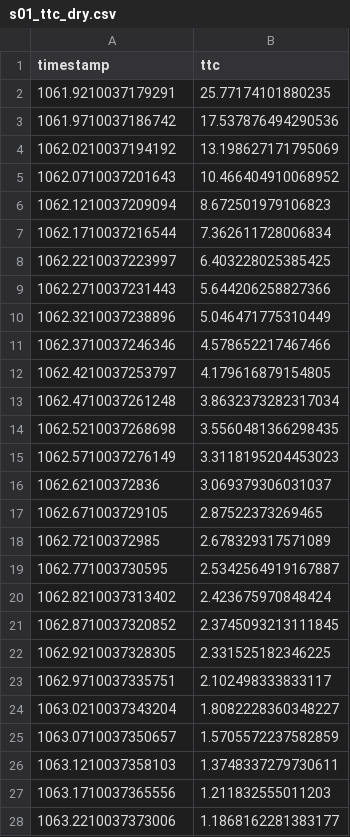
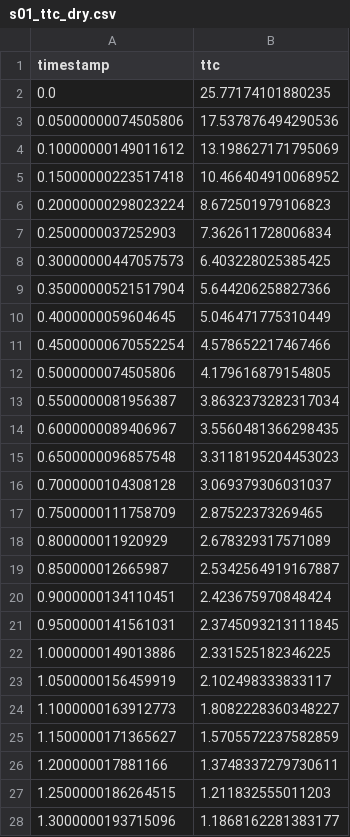
Before and after one commit to LloydAlston/sotif-adas-benchmark, a CSV file: data/results/s01_ttc_dry.csv, drawn as a sheet; only a part is shown; the diff covers the shown part only.

```diff
--- a/data/results/s01_ttc_dry.csv
+++ b/data/results/s01_ttc_dry.csv
@@ -1,28 +1,28 @@
 timestamp,ttc
-1061.9210037179291,25.77174101880235
-1061.9710037186742,17.537876494290536
-1062.0210037194192,13.198627171795069
-1062.0710037201643,10.466404910068952
-1062.1210037209094,8.672501979106823
-1062.1710037216544,7.362611728006834
-1062.2210037223997,6.403228025385425
-1062.2710037231443,5.644206258827366
-1062.3210037238896,5.046471775310449
-1062.3710037246346,4.578652217467466
-1062.4210037253797,4.179616879154805
-1062.4710037261248,3.8632373282317034
-1062.5210037268698,3.5560481366298435
-1062.5710037276149,3.3118195204453023
-1062.62100372836,3.069379306031037
-1062.671003729105,2.87522373269465
-1062.72100372985,2.678329317571089
-1062.771003730595,2.5342564919167887
-1062.8210037313402,2.423675970848424
-1062.8710037320852,2.3745093213111845
-1062.9210037328305,2.331525182346225
-1062.9710037335751,2.102498333833117
-1063.0210037343204,1.8082228360348227
-1063.0710037350657,1.5705572237582859
-1063.1210037358103,1.3748337279730611
-1063.1710037365556,1.211832555011203
-1063.2210037373006,1.1868162281383177
+0.0,25.77174101880235
+0.05000000074505806,17.537876494290536
+0.10000000149011612,13.198627171795069
+0.15000000223517418,10.466404910068952
+0.20000000298023224,8.672501979106823
+0.2500000037252903,7.362611728006834
+0.30000000447057573,6.403228025385425
+0.35000000521517904,5.644206258827366
+0.4000000059604645,5.046471775310449
+0.45000000670552254,4.578652217467466
+0.5000000074505806,4.179616879154805
+0.5500000081956387,3.8632373282317034
+0.6000000089406967,3.5560481366298435
+0.6500000096857548,3.3118195204453023
+0.7000000104308128,3.069379306031037
+0.7500000111758709,2.87522373269465
+0.800000011920929,2.678329317571089
+0.850000012665987,2.5342564919167887
+0.9000000134110451,2.423675970848424
+0.9500000141561031,2.3745093213111845
+1.0000000149013886,2.331525182346225
+1.0500000156459919,2.102498333833117
+1.1000000163912773,1.8082228360348227
+1.1500000171365627,1.5705572237582859
+1.200000017881166,1.3748337279730611
+1.2500000186264515,1.211832555011203
+1.3000000193715096,1.1868162281383177
```
Also changed, not shown: 18 edited cells elsewhere in this file, data/results/s01_ttc_rain.csv, data/results/s01_ttc_wet.csv, 5 other files.
